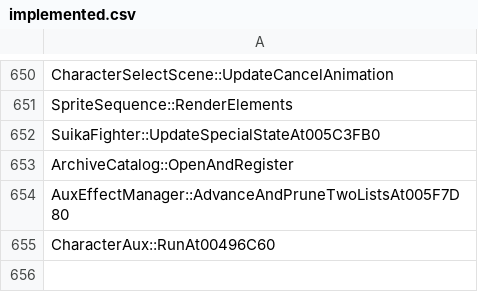
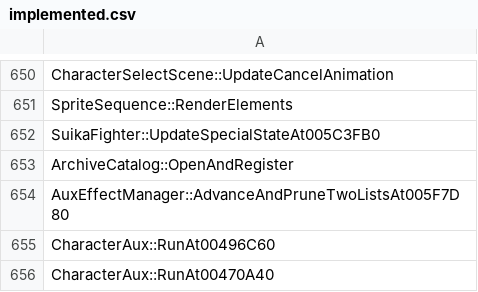
Before and after one commit to N0zoM1z0/th075, a CSV file: config/implemented.csv, drawn as a sheet; only a part is shown, gaps mark what is left out; the diff names each change by its address in the sheet, - before the commit and + after, or states it on an @@ line.

```diff
--- a/config/implemented.csv
+++ b/config/implemented.csv
+row 656: CharacterAux::RunAt00470A40
```
Also changed, not shown: config/known-symbols.csv, config/matches.csv, 10 other files.
